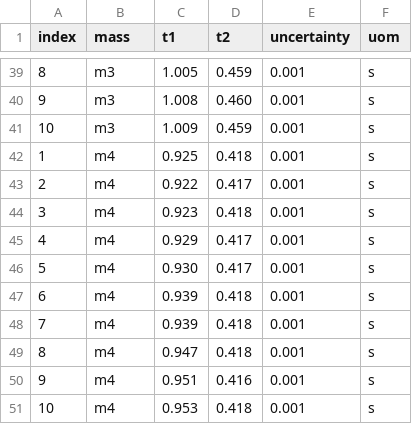
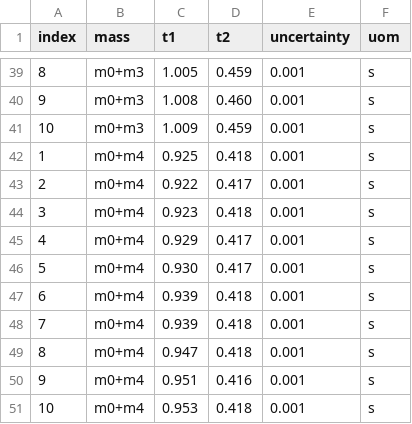
Before and after one commit to dennisangemi/lab1-dfa, a CSV file: exp-3/data/experimental-data-2.csv, drawn as a sheet; only a part is shown, gaps mark what is left out; the diff covers the shown part only.

```diff
--- a/exp-3/data/experimental-data-2.csv
+++ b/exp-3/data/experimental-data-2.csv
@@ -39,13 +39,13 @@ index,mass,t1,t2,uncertainty,uom
-8,m3,1.005,0.459,0.001,s
-9,m3,1.008,0.460,0.001,s
-10,m3,1.009,0.459,0.001,s
-1,m4,0.925,0.418,0.001,s
-2,m4,0.922,0.417,0.001,s
-3,m4,0.923,0.418,0.001,s
-4,m4,0.929,0.417,0.001,s
-5,m4,0.930,0.417,0.001,s
-6,m4,0.939,0.418,0.001,s
-7,m4,0.939,0.418,0.001,s
-8,m4,0.947,0.418,0.001,s
-9,m4,0.951,0.416,0.001,s
-10,m4,0.953,0.418,0.001,s
+8,m0+m3,1.005,0.459,0.001,s
+9,m0+m3,1.008,0.460,0.001,s
+10,m0+m3,1.009,0.459,0.001,s
+1,m0+m4,0.925,0.418,0.001,s
+2,m0+m4,0.922,0.417,0.001,s
+3,m0+m4,0.923,0.418,0.001,s
+4,m0+m4,0.929,0.417,0.001,s
+5,m0+m4,0.930,0.417,0.001,s
+6,m0+m4,0.939,0.418,0.001,s
+7,m0+m4,0.939,0.418,0.001,s
+8,m0+m4,0.947,0.418,0.001,s
+9,m0+m4,0.951,0.416,0.001,s
+10,m0+m4,0.953,0.418,0.001,s
```
Also changed, not shown: 27 edited cells elsewhere in this file, 5 other files.
